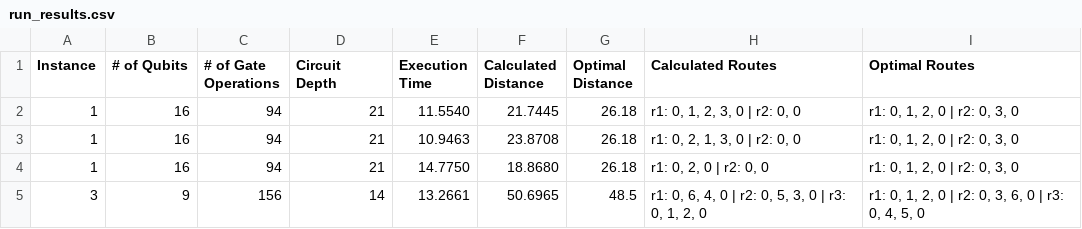
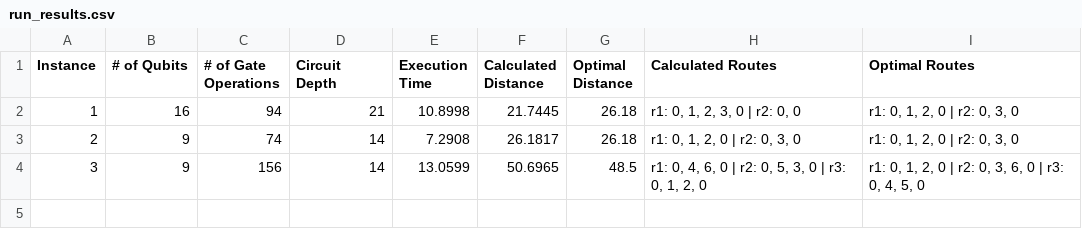
Before and after one commit to PouliotAlexis/QuantumCT-RTRC-qBraid-Challenge, a CSV file: data/run_results.csv, drawn as a sheet.

Commit message:
Full data

```diff
--- a/data/run_results.csv
+++ b/data/run_results.csv
@@ -1,5 +1,4 @@
 Instance,# of Qubits,# of Gate Operations,Circuit Depth,Execution Time,Calculated Distance,Optimal Distance,Calculated Routes,Optimal Routes
-1,16,94,21,11.5540,21.7445,26.18,"r1: 0, 1, 2, 3, 0 | r2: 0, 0","r1: 0, 1, 2, 0 | r2: 0, 3, 0"
-1,16,94,21,10.9463,23.8708,26.18,"r1: 0, 2, 1, 3, 0 | r2: 0, 0","r1: 0, 1, 2, 0 | r2: 0, 3, 0"
-1,16,94,21,14.7750,18.8680,26.18,"r1: 0, 2, 0 | r2: 0, 0","r1: 0, 1, 2, 0 | r2: 0, 3, 0"
-3,9,156,14,13.2661,50.6965,48.5,"r1: 0, 6, 4, 0 | r2: 0, 5, 3, 0 | r3: 0, 1, 2, 0","r1: 0, 1, 2, 0 | r2: 0, 3, 6, 0 | r3: 0, 4, 5, 0"
+1,16,94,21,10.8998,21.7445,26.18,"r1: 0, 1, 2, 3, 0 | r2: 0, 0","r1: 0, 1, 2, 0 | r2: 0, 3, 0"
+2,9,74,14,7.2908,26.1817,26.18,"r1: 0, 1, 2, 0 | r2: 0, 3, 0","r1: 0, 1, 2, 0 | r2: 0, 3, 0"
+3,9,156,14,13.0599,50.6965,48.5,"r1: 0, 4, 6, 0 | r2: 0, 5, 3, 0 | r3: 0, 1, 2, 0","r1: 0, 1, 2, 0 | r2: 0, 3, 6, 0 | r3: 0, 4, 5, 0"
```
Also changed, not shown: 3 other files.
